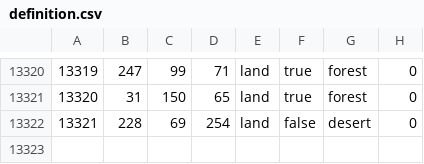
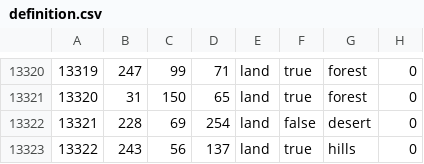
Before and after one commit to pieckenst/Cold-War--The-Iron-Curtain, a CSV file: Cold War Iron Curtain/map/definition.csv, drawn as a sheet; only a part is shown, gaps mark what is left out; the diff names each change by its address in the sheet, - before the commit and + after, or states it on an @@ line.

```diff
--- a/Cold War Iron Curtain/map/definition.csv
+++ b/Cold War Iron Curtain/map/definition.csv
+row 13323: 13322 | 243 | 56 | 137 | land | true | hills | 0
```
Also changed, not shown: 11 other files.
